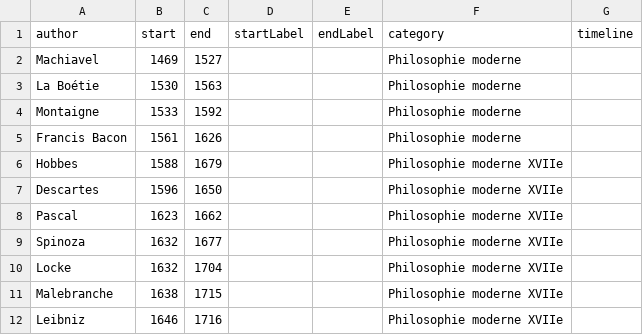
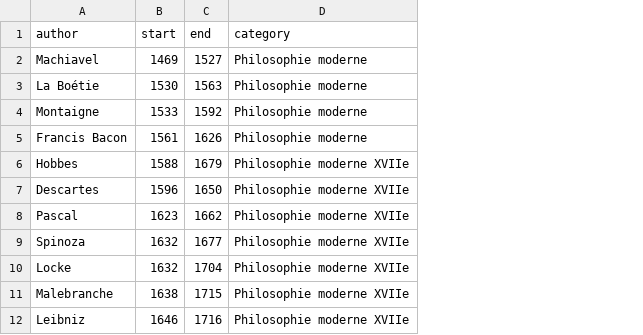
Before and after one commit to eyssette/frise-philo, a CSV file: data/philosophers-2.csv, drawn as a sheet; only a part is shown; the diff names each change by its address in the sheet, - before the commit and + after, or states it on an @@ line.

```diff
--- a/data/philosophers-2.csv
+++ b/data/philosophers-2.csv
-column D (startLabel), empty
-column E (endLabel), empty
-column G (timeline), empty
```
Also changed, not shown: data/philosophers-1.csv.
